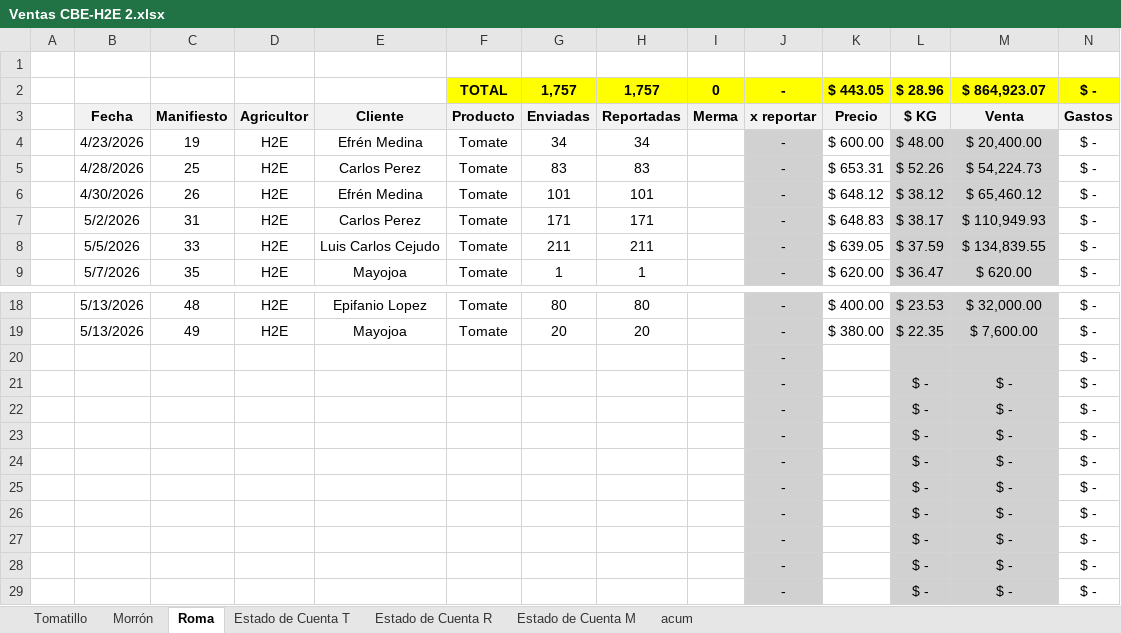
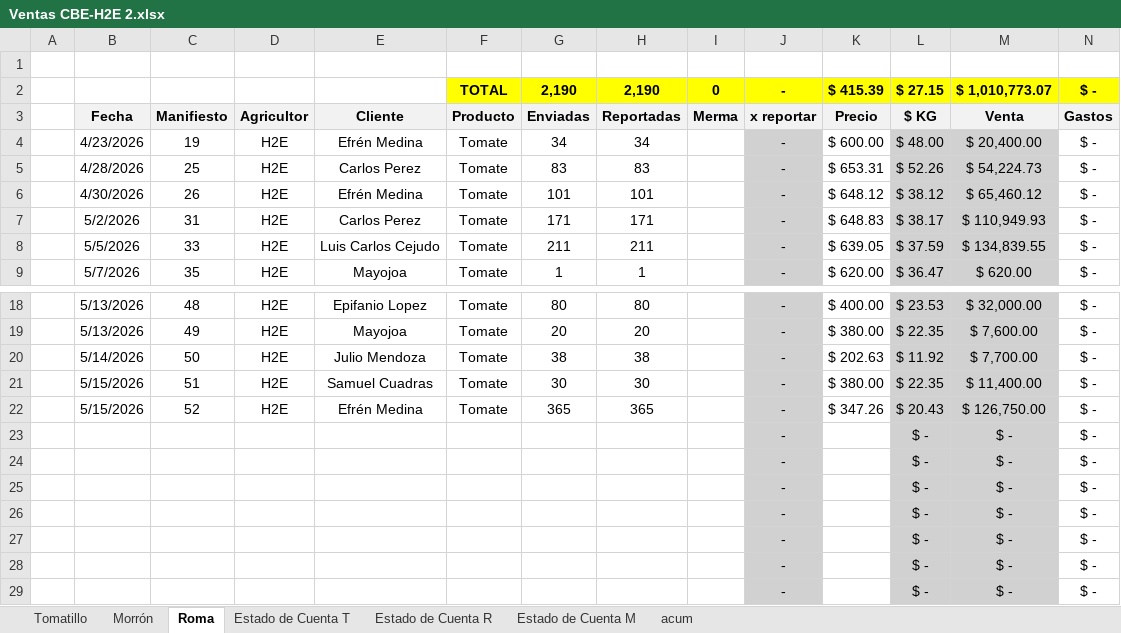
Before and after one commit to gerardobatiz/H2E-Crown, an Excel workbook: Info para Claude/Reportes/Nacional/Ventas CBE-H2E 2.xlsx, sheet Roma, drawn as a sheet; only a part is shown, gaps mark what is left out; values as stored, in another font and other column widths than the file's, no borders; conditional formats not drawn; removed rows and columns are numbered as before the commit, all else as after; rows hold the shown columns only; the diff names each change by its address in the sheet, - before the commit and + after, or states it on an @@ line.

```diff
--- a/Info para Claude/Reportes/Nacional/Ventas CBE-H2E 2.xlsx (sheet Roma)
+++ b/Info para Claude/Reportes/Nacional/Ventas CBE-H2E 2.xlsx (sheet Roma)
-row 2:  |  |  |  |  | TOTAL | 1,757 | 1,757 | 0 | - | $ 443.05 | $ 28.96 | $ 864,923.07 | $ -
+row 2:  |  |  |  |  | TOTAL | 2,190 | 2,190 | 0 | - | $ 415.39 | $ 27.15 | $ 1,010,773.07 | $ -
-row 20:  |  |  |  |  |  |  |  |  | - |  |  |  | $ -
-row 21:  |  |  |  |  |  |  |  |  | - |  | $ - | $ - | $ -
-row 22:  |  |  |  |  |  |  |  |  | - |  | $ - | $ - | $ -
+row 20:  | 5/14/2026 | 50 | H2E | Julio Mendoza | Tomate | 38 | 38 |  | - | $ 202.63 | $ 11.92 | $ 7,700.00 | $ -
+row 21:  | 5/15/2026 | 51 | H2E | Samuel Cuadras | Tomate | 30 | 30 |  | - | $ 380.00 | $ 22.35 | $ 11,400.00 | $ -
+row 22:  | 5/15/2026 | 52 | H2E | Efrén Medina | Tomate | 365 | 365 |  | - | $ 347.26 | $ 20.43 | $ 126,750.00 | $ -
```
Also changed, not shown: sheet acum, sheet Estado de Cuenta R, sheet Tomatillo, sheet Estado de Cuenta T, 2 other files.
